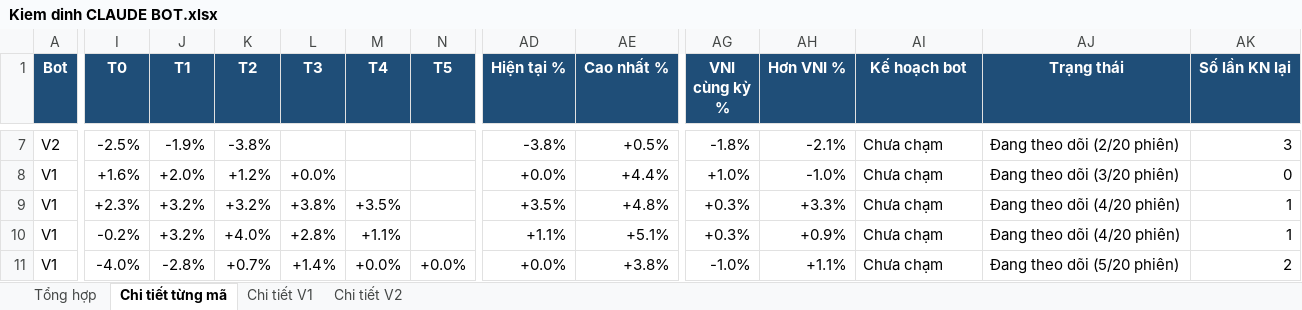
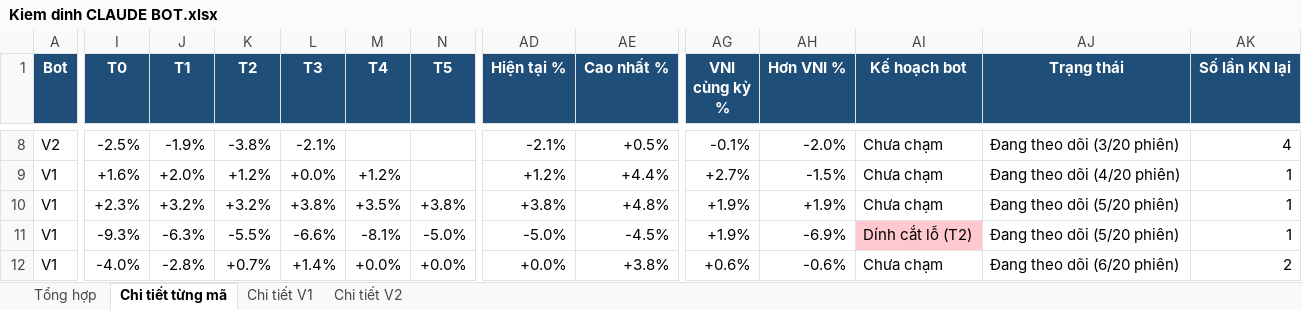
Before and after one commit to karenmanucian1-commits/Top-5-Co-Phieu-Hang-Ngay-Claude, an Excel workbook: data/reports/Kiem dinh CLAUDE BOT.xlsx, sheet Chi tiết từng mã, drawn as a sheet; only a part is shown, gaps mark what is left out; values as stored, in another font and other column widths than the file's, no borders; conditional formats not drawn; addresses are those after the commit; the diff covers the shown part only; the diff names each change by its address in the sheet, - before the commit and + after, or states it on an @@ line.

```diff
--- a/data/reports/Kiem dinh CLAUDE BOT.xlsx (sheet Chi tiết từng mã)
+++ b/data/reports/Kiem dinh CLAUDE BOT.xlsx (sheet Chi tiết từng mã)
-L8 (T3): (empty)
+L8 (T3): -2.1%
-AD8 (Hiện tại %): -3.8%
+AD8 (Hiện tại %): -2.1%
-AG8 (VNI cùng kỳ %): -1.8%
+AG8 (VNI cùng kỳ %): -0.1%
-AH8 (Hơn VNI %): -2.1%
+AH8 (Hơn VNI %): -2.0%
-AJ8 (Trạng thái): Đang theo dõi (2/20 phiên)
+AJ8 (Trạng thái): Đang theo dõi (3/20 phiên)
-AK8 (Số lần KN lại): 3
+AK8 (Số lần KN lại): 4
-M9 (T4): (empty)
+M9 (T4): +1.2%
-AD9 (Hiện tại %): +0.0%
+AD9 (Hiện tại %): +1.2%
-AG9 (VNI cùng kỳ %): +1.0%
+AG9 (VNI cùng kỳ %): +2.7%
-AH9 (Hơn VNI %): -1.0%
+AH9 (Hơn VNI %): -1.5%
-AJ9 (Trạng thái): Đang theo dõi (3/20 phiên)
+AJ9 (Trạng thái): Đang theo dõi (4/20 phiên)
-AK9 (Số lần KN lại): 0
+AK9 (Số lần KN lại): 1
-N10 (T5): (empty)
+N10 (T5): +3.8%
-AD10 (Hiện tại %): +3.5%
+AD10 (Hiện tại %): +3.8%
-AG10:AG11 (VNI cùng kỳ %): +0.3%
+AG10:AG11 (VNI cùng kỳ %): +1.9%
-AH10 (Hơn VNI %): +3.3%
+AH10 (Hơn VNI %): +1.9%
-AJ10:AJ11 (Trạng thái): Đang theo dõi (4/20 phiên)
+AJ10:AJ11 (Trạng thái): Đang theo dõi (5/20 phiên)
-I11 (T0): -0.2%
+I11 (T0): -9.3%
-J11 (T1): +3.2%
+J11 (T1): -6.3%
-K11 (T2): +4.0%
+K11 (T2): -5.5%
-L11 (T3): +2.8%
+L11 (T3): -6.6%
-M11 (T4): +1.1%
+M11 (T4): -8.1%
-N11 (T5): (empty)
+N11 (T5): -5.0%
-AD11 (Hiện tại %): +1.1%
+AD11 (Hiện tại %): -5.0%
-AE11 (Cao nhất %): +5.1%
+AE11 (Cao nhất %): -4.5%
-AH11 (Hơn VNI %): +0.9%
+AH11 (Hơn VNI %): -6.9%
-AI11 (Kế hoạch bot): Chưa chạm
+AI11 (Kế hoạch bot): Dính cắt lỗ (T2)
-AI11 fill: none
+AI11 fill: #FFC7CE
-AG12 (VNI cùng kỳ %): -1.0%
+AG12 (VNI cùng kỳ %): +0.6%
-AH12 (Hơn VNI %): +1.1%
+AH12 (Hơn VNI %): -0.6%
-AJ12 (Trạng thái): Đang theo dõi (5/20 phiên)
+AJ12 (Trạng thái): Đang theo dõi (6/20 phiên)
```
Also changed, not shown: 1 added row, 302 edited cells and cell formats elsewhere in this sheet, sheet Chi tiết V1, sheet Chi tiết V2, sheet Tổng hợp, 2 other files.
